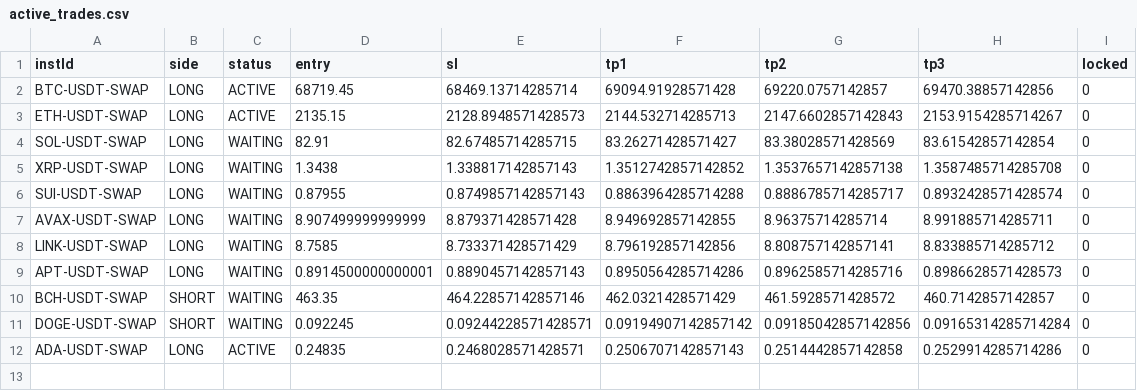
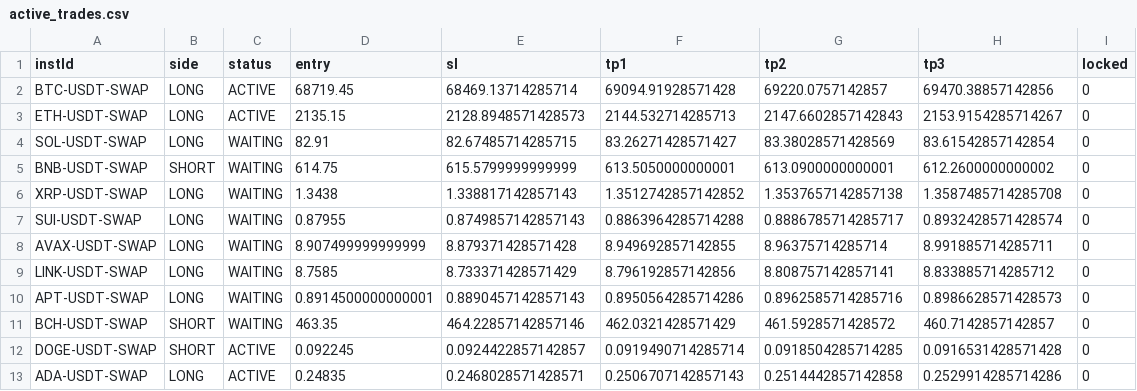
Before and after one commit to NickWu97/alpha-oracle-bot, a CSV file: active_trades.csv, drawn as a sheet.

Commit message:
Update logs [skip ci]

```diff
--- a/active_trades.csv
+++ b/active_trades.csv
@@ -4,2 +4,3 @@ ETH-USDT-SWAP,LONG,ACTIVE,2135.15,2128.8948571428573,2144.532714285713,2147.6602
 SOL-USDT-SWAP,LONG,WAITING,82.91,82.67485714285715,83.26271428571427,83.38028571428569,83.61542857142854,0
+BNB-USDT-SWAP,SHORT,WAITING,614.75,615.5799999999999,613.5050000000001,613.0900000000001,612.2600000000002,0
 XRP-USDT-SWAP,LONG,WAITING,1.3438,1.338817142857143,1.3512742857142852,1.3537657142857138,1.3587485714285708,0
@@ -10,3 +11,3 @@ APT-USDT-SWAP,LONG,WAITING,0.8914500000000001,0.8890457142857143,0.8950564285714
 BCH-USDT-SWAP,SHORT,WAITING,463.35,464.22857142857146,462.0321428571429,461.5928571428572,460.7142857142857,0
-DOGE-USDT-SWAP,SHORT,WAITING,0.092245,0.09244228571428571,0.09194907142857142,0.09185042857142856,0.09165314285714284,0
+DOGE-USDT-SWAP,SHORT,ACTIVE,0.092245,0.0924422857142857,0.0919490714285714,0.0918504285714285,0.0916531428571428,0
 ADA-USDT-SWAP,LONG,ACTIVE,0.24835,0.2468028571428571,0.2506707142857143,0.2514442857142858,0.2529914285714286,0
```
